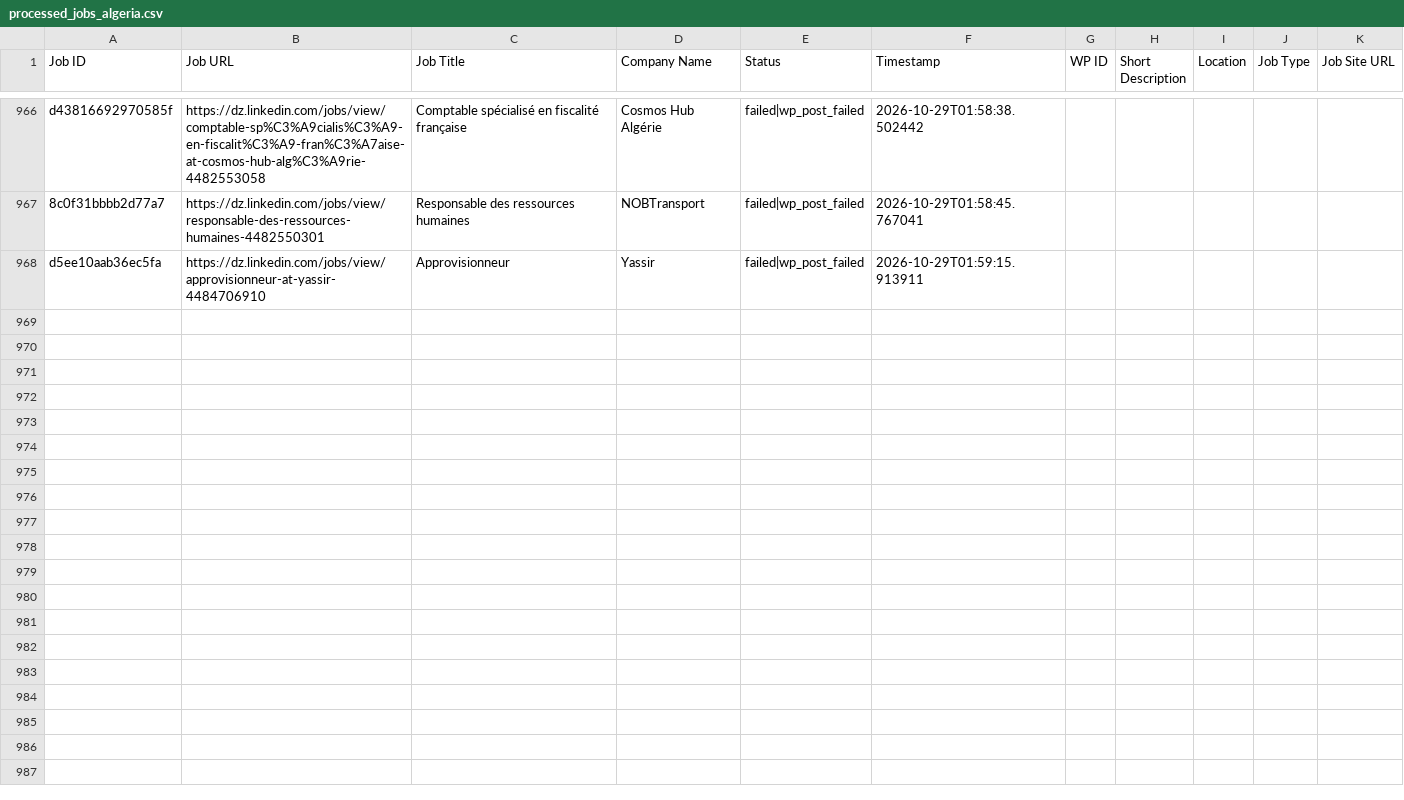
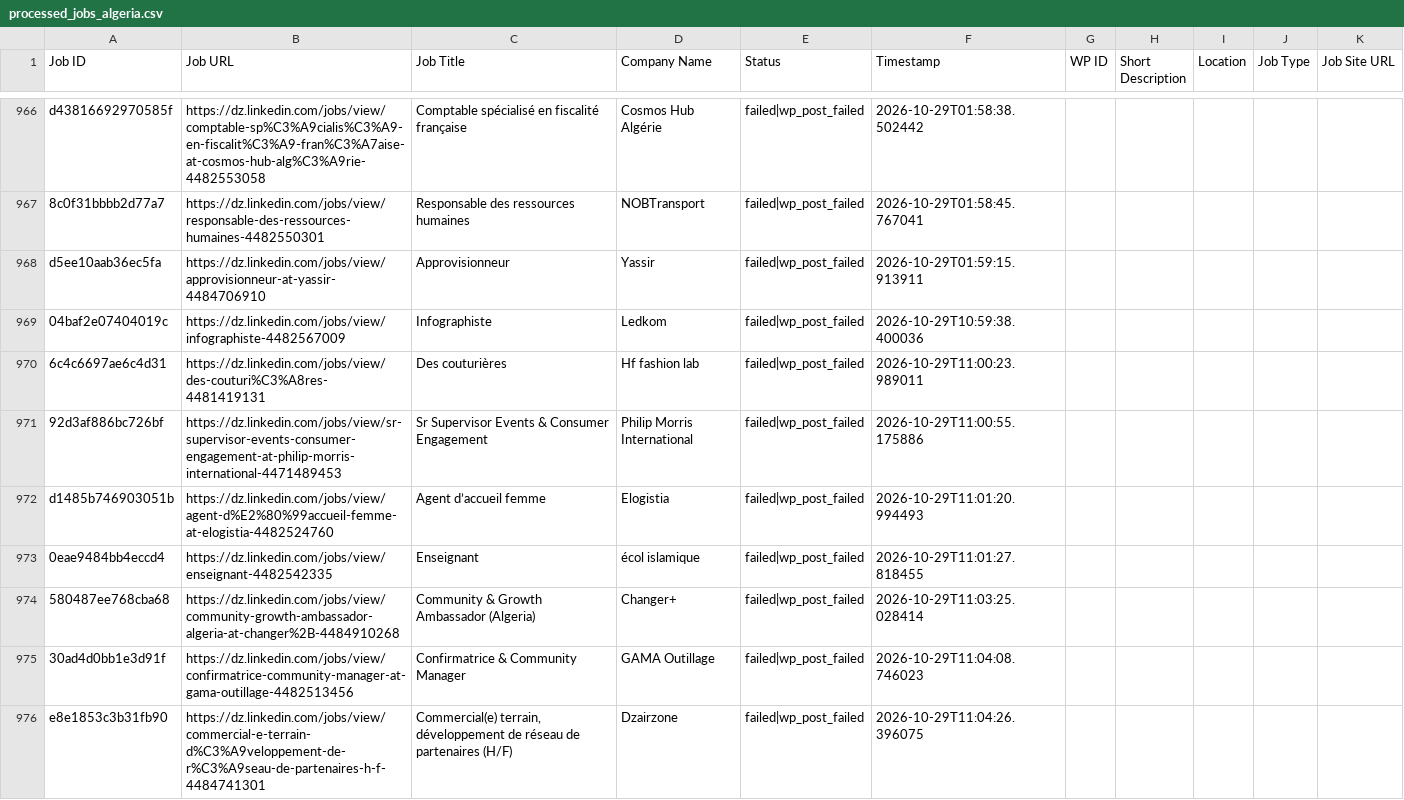
Before and after one commit to projectfetcher/dz, a CSV file: processed_jobs_algeria.csv, drawn as a sheet; only a part is shown, gaps mark what is left out; the diff names each change by its address in the sheet, - before the commit and + after, or states it on an @@ line.

```diff
--- a/processed_jobs_algeria.csv
+++ b/processed_jobs_algeria.csv
+row 969: 04baf2e07404019c | https://dz.linkedin.com/jobs/view/infographiste-4482567009 | Infographiste | Ledkom | failed|wp_post_failed | 2026-10-29T10:59:38.400036
+row 970: 6c4c6697ae6c4d31 | https://dz.linkedin.com/jobs/view/des-couturi%C3%A8res-4481419131 | Des couturières | Hf fashion lab | failed|wp_post_failed | 2026-10-29T11:00:23.989011
+row 971: 92d3af886bc726bf | https://dz.linkedin.com/jobs/view/sr-supervisor-events-consumer-engagement-at-philip-morris-international-4471489453 | Sr Supervisor Events & Consumer Engagement | Philip Morris International | failed|wp_post_failed | 2026-10-29T11:00:55.175886
+row 972: d1485b746903051b | https://dz.linkedin.com/jobs/view/agent-d%E2%80%99accueil-femme-at-elogistia-4482524760 | Agent d’accueil femme | Elogistia | failed|wp_post_failed | 2026-10-29T11:01:20.994493
+row 973: 0eae9484bb4eccd4 | https://dz.linkedin.com/jobs/view/enseignant-4482542335 | Enseignant | écol islamique | failed|wp_post_failed | 2026-10-29T11:01:27.818455
+row 974: 580487ee768cba68 | https://dz.linkedin.com/jobs/view/community-growth-ambassador-algeria-at-changer%2B-4484910268 | Community & Growth Ambassador (Algeria) | Changer+ | failed|wp_post_failed | 2026-10-29T11:03:25.028414
+row 975: 30ad4d0bb1e3d91f | https://dz.linkedin.com/jobs/view/confirmatrice-community-manager-at-gama-outillage-4482513456 | Confirmatrice & Community Manager | GAMA Outillage | failed|wp_post_failed | 2026-10-29T11:04:08.746023
+row 976: e8e1853c3b31fb90 | https://dz.linkedin.com/jobs/view/commercial-e-terrain-d%C3%A9veloppement-de-r%C3%A9seau-de-partenaires-h-f-4484741301 | Commercial(e) terrain, développement de réseau de partenaires (H/F) | Dzairzone | failed|wp_post_failed | 2026-10-29T11:04:26.396075
```
